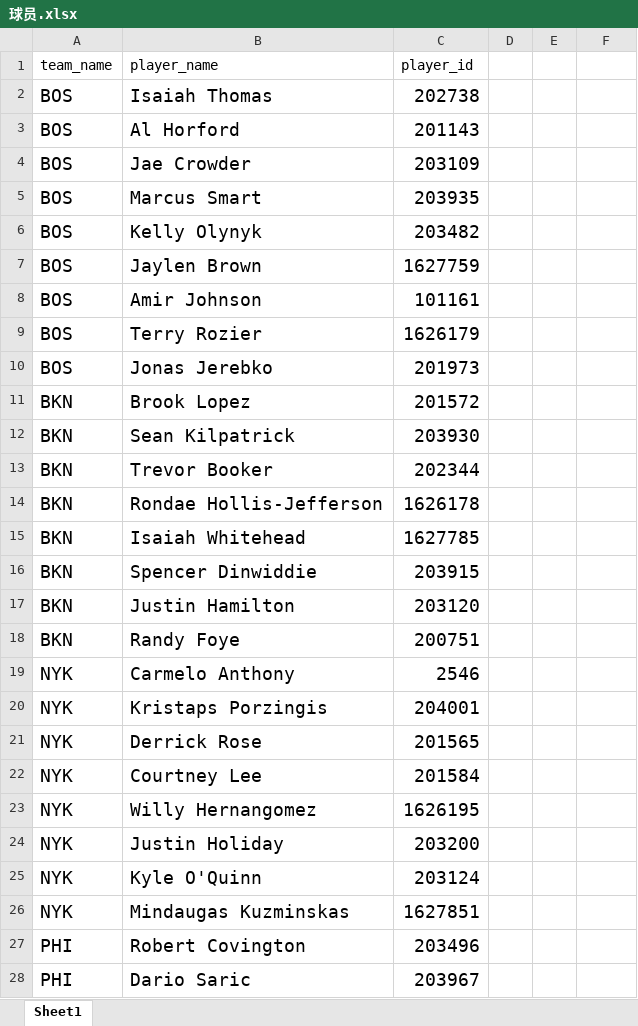
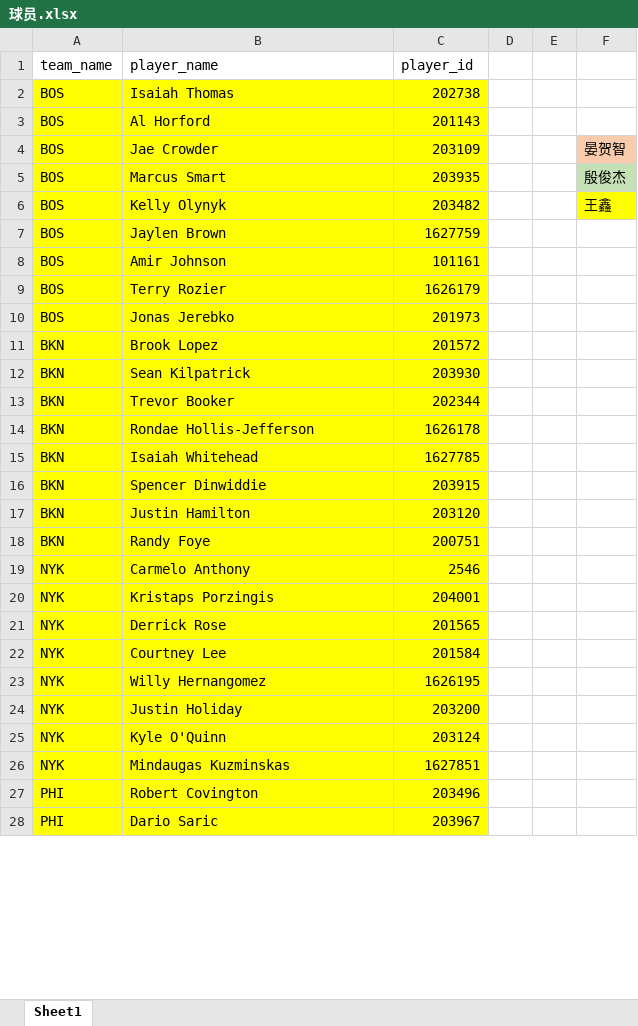
Before and after one commit to droidXZ/NBA-Stars-Shooting-Chart, an Excel workbook: NBAStarShootingVisPrj/data/球员.xlsx, sheet Sheet1, drawn as a sheet; only a part is shown; values as stored, in another font and other column widths than the file's, no borders; the diff covers the shown part only; the diff names each change by its address in the sheet, - before the commit and + after, or states it on an @@ line.

```diff
--- a/NBAStarShootingVisPrj/data/球员.xlsx (sheet Sheet1)
+++ b/NBAStarShootingVisPrj/data/球员.xlsx (sheet Sheet1)
-A2:C28 fill: none
+A2:C28 fill: #FFFF00, text size: smaller
-F4: (empty)
+F4: 晏贺智
-F4 fill: none
+F4 fill: #F8CBAD
-F5: (empty)
+F5: 殷俊杰
-F5 fill: none
+F5 fill: #C5E0B4
-F6: (empty)
+F6: 王鑫
-F6 fill: none
+F6 fill: #FFFF00
```
Also changed, not shown: cell formats elsewhere in this sheet, 2 other files.
